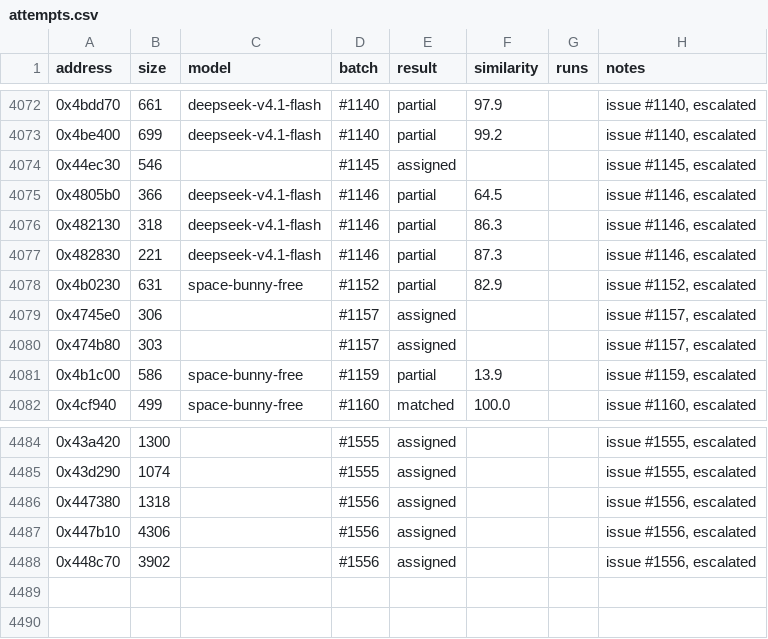
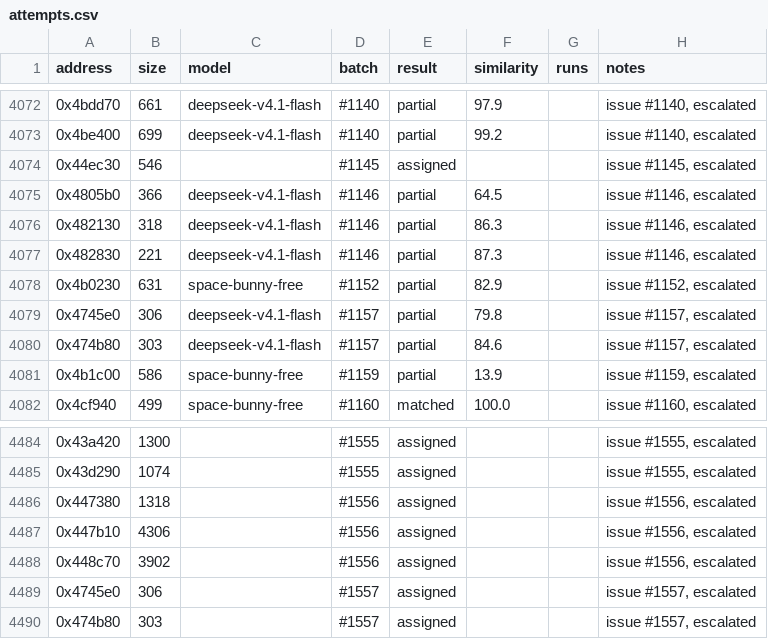
Before and after one commit to CubeB/byte-tactics, a CSV file: data/attempts.csv, drawn as a sheet; only a part is shown, gaps mark what is left out.

```diff
--- a/data/attempts.csv
+++ b/data/attempts.csv
@@ -4078,4 +4078,4 @@ address,size,model,batch,result,similarity,runs,notes
 0x4b0230,631,space-bunny-free,#1152,partial,82.9,,"issue #1152, escalated"
-0x4745e0,306,,#1157,assigned,,,"issue #1157, escalated"
-0x474b80,303,,#1157,assigned,,,"issue #1157, escalated"
+0x4745e0,306,deepseek-v4.1-flash,#1157,partial,79.8,,"issue #1157, escalated"
+0x474b80,303,deepseek-v4.1-flash,#1157,partial,84.6,,"issue #1157, escalated"
 0x4b1c00,586,space-bunny-free,#1159,partial,13.9,,"issue #1159, escalated"
@@ -4488 +4488,3 @@ address,size,model,batch,result,similarity,runs,notes
 0x448c70,3902,,#1556,assigned,,,"issue #1556, escalated"
+0x4745e0,306,,#1557,assigned,,,"issue #1557, escalated"
+0x474b80,303,,#1557,assigned,,,"issue #1557, escalated"
```
Also changed, not shown: data/batches.csv, 1 other file.
